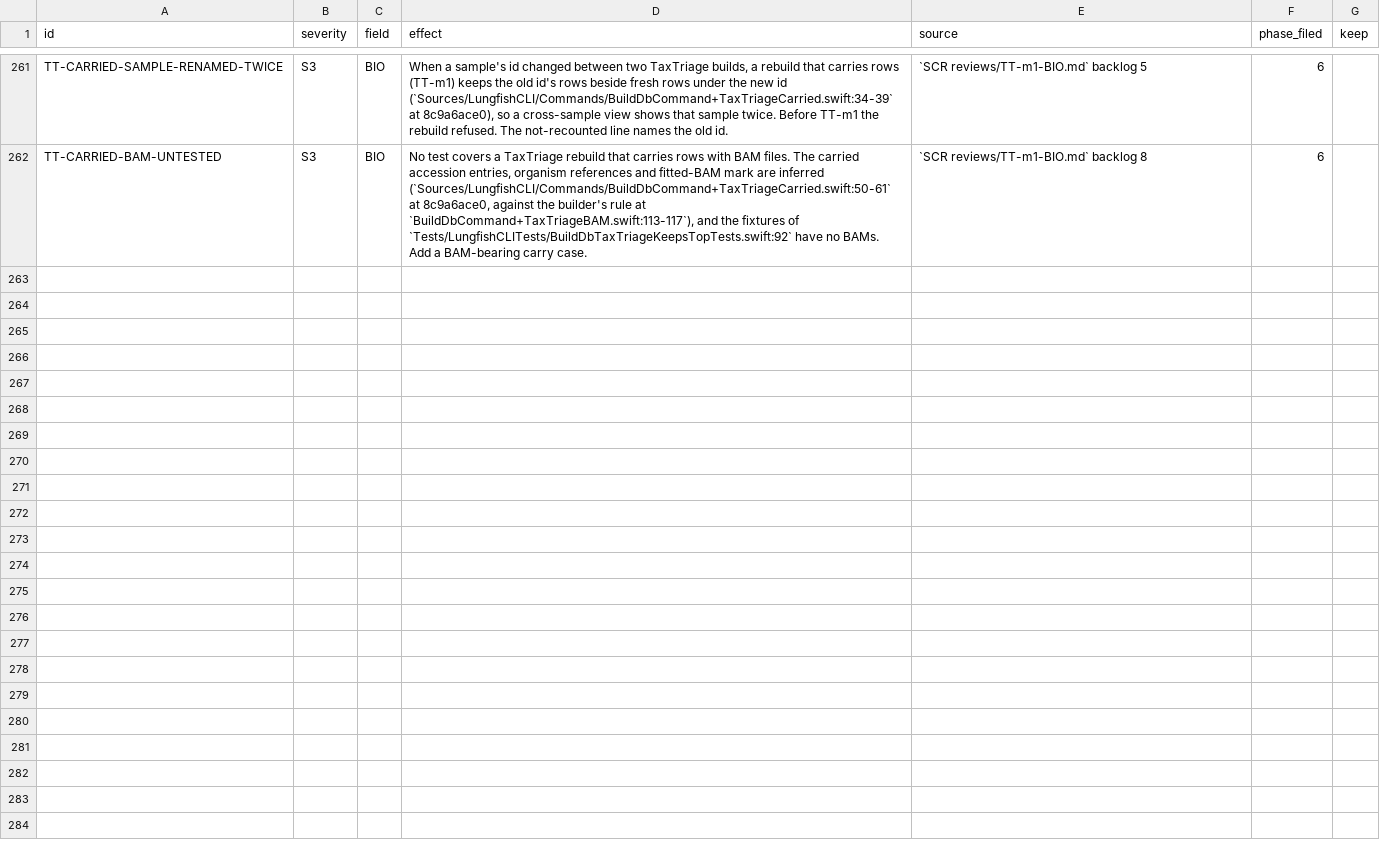
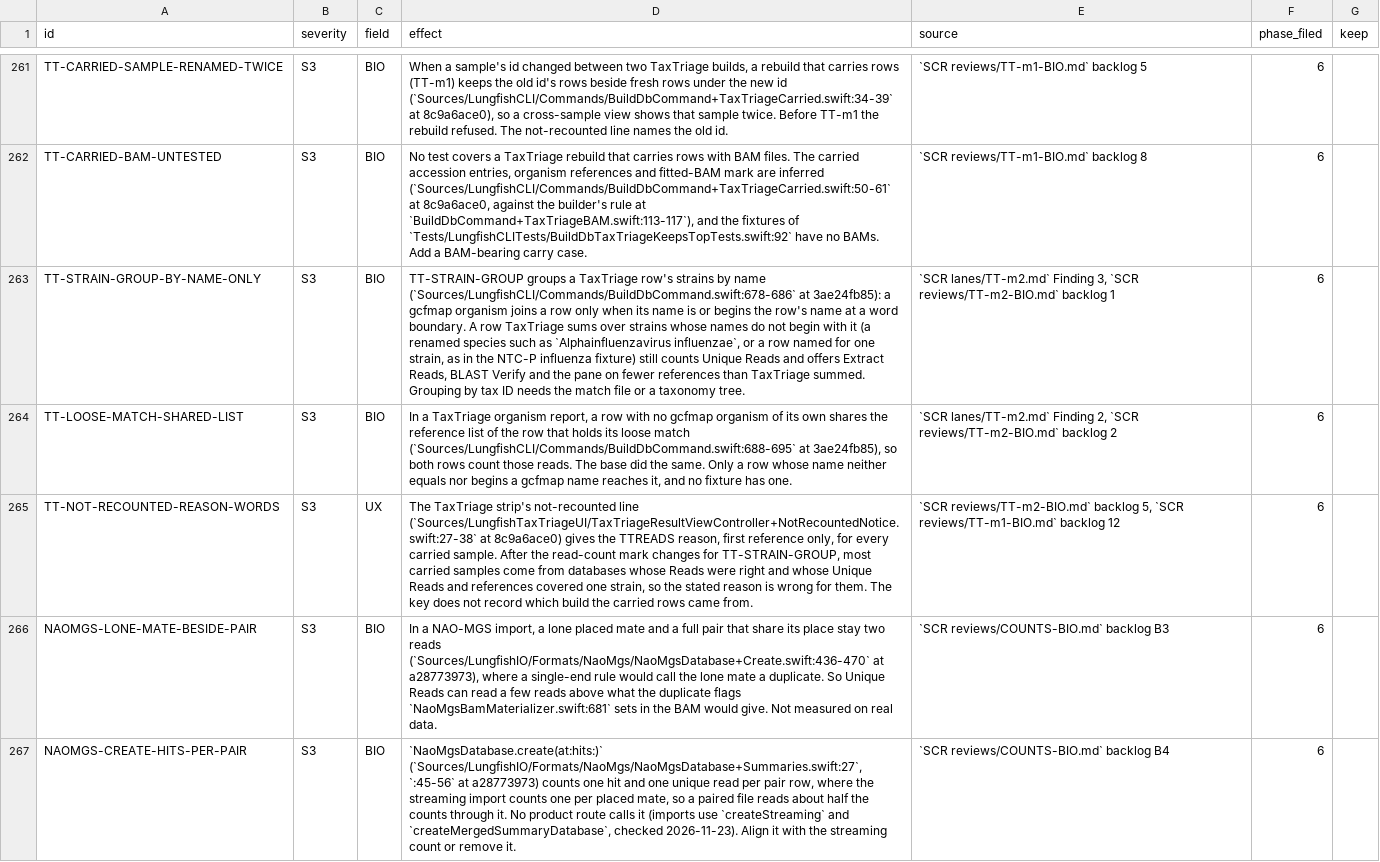
Before and after one commit to dhoconno/lungfish-genome-explorer, a TSV file: docs/plans/backlog-later.tsv, drawn as a sheet; only a part is shown, gaps mark what is left out; the diff names each change by its address in the sheet, - before the commit and + after, or states it on an @@ line.

```diff
--- a/docs/plans/backlog-later.tsv
+++ b/docs/plans/backlog-later.tsv
+row 263: TT-STRAIN-GROUP-BY-NAME-ONLY | S3 | BIO | TT-STRAIN-GROUP groups a TaxTriage row's strains by name (`Sources/LungfishCLI/Commands/BuildDbCommand.swift:678-686` at 3ae24fb85): a gcfmap organism joins a row only when its name is or begins the row's name at a word boundary. A row TaxTriage sums over strains whose names do not begin with it (a renamed species such as `Alphainfluenzavirus influenzae`, or a row named for one strain, as in the NTC-P influenza fixture) still counts Unique Reads and offers Extract Reads, BLAST Verify and the pane on fewer references than TaxTriage summed. Grouping by tax ID needs the match file or a taxonomy tree. | `SCR lanes/TT-m2.md` Finding 3, `SCR reviews/TT-m2-BIO.md` backlog 1 | 6
+row 264: TT-LOOSE-MATCH-SHARED-LIST | S3 | BIO | In a TaxTriage organism report, a row with no gcfmap organism of its own shares the reference list of the row that holds its loose match (`Sources/LungfishCLI/Commands/BuildDbCommand.swift:688-695` at 3ae24fb85), so both rows count those reads. The base did the same. Only a row whose name neither equals nor begins a gcfmap name reaches it, and no fixture has one. | `SCR lanes/TT-m2.md` Finding 2, `SCR reviews/TT-m2-BIO.md` backlog 2 | 6
+row 265: TT-NOT-RECOUNTED-REASON-WORDS | S3 | UX | The TaxTriage strip's not-recounted line (`Sources/LungfishTaxTriageUI/TaxTriageResultViewController+NotRecountedNotice.swift:27-38` at 8c9a6ace0) gives the TTREADS reason, first reference only, for every carried sample. After the read-count mark changes for TT-STRAIN-GROUP, most carried samples come from databases whose Reads were right and whose Unique Reads and references covered one strain, so the stated reason is wrong for them. The key does not record which build the carried rows came from. | `SCR reviews/TT-m2-BIO.md` backlog 5, `SCR reviews/TT-m1-BIO.md` backlog 12 | 6
+row 266: NAOMGS-LONE-MATE-BESIDE-PAIR | S3 | BIO | In a NAO-MGS import, a lone placed mate and a full pair that share its place stay two reads (`Sources/LungfishIO/Formats/NaoMgs/NaoMgsDatabase+Create.swift:436-470` at a28773973), where a single-end rule would call the lone mate a duplicate. So Unique Reads can read a few reads above what the duplicate flags `NaoMgsBamMaterializer.swift:681` sets in the BAM would give. Not measured on real data. | `SCR reviews/COUNTS-BIO.md` backlog B3 | 6
+row 267: NAOMGS-CREATE-HITS-PER-PAIR | S3 | BIO | `NaoMgsDatabase.create(at:hits:)` (`Sources/LungfishIO/Formats/NaoMgs/NaoMgsDatabase+Summaries.swift:27`, `:45-56` at a28773973) counts one hit and one unique read per pair row, where the streaming import counts one per placed mate, so a paired file reads about half the counts through it. No product route calls it (imports use `createStreaming` and `createMergedSummaryDatabase`, checked 2026-11-23). Align it with the streaming count or remove it. | `SCR reviews/COUNTS-BIO.md` backlog B4 | 6
```
Also changed, not shown: 1 other file.
